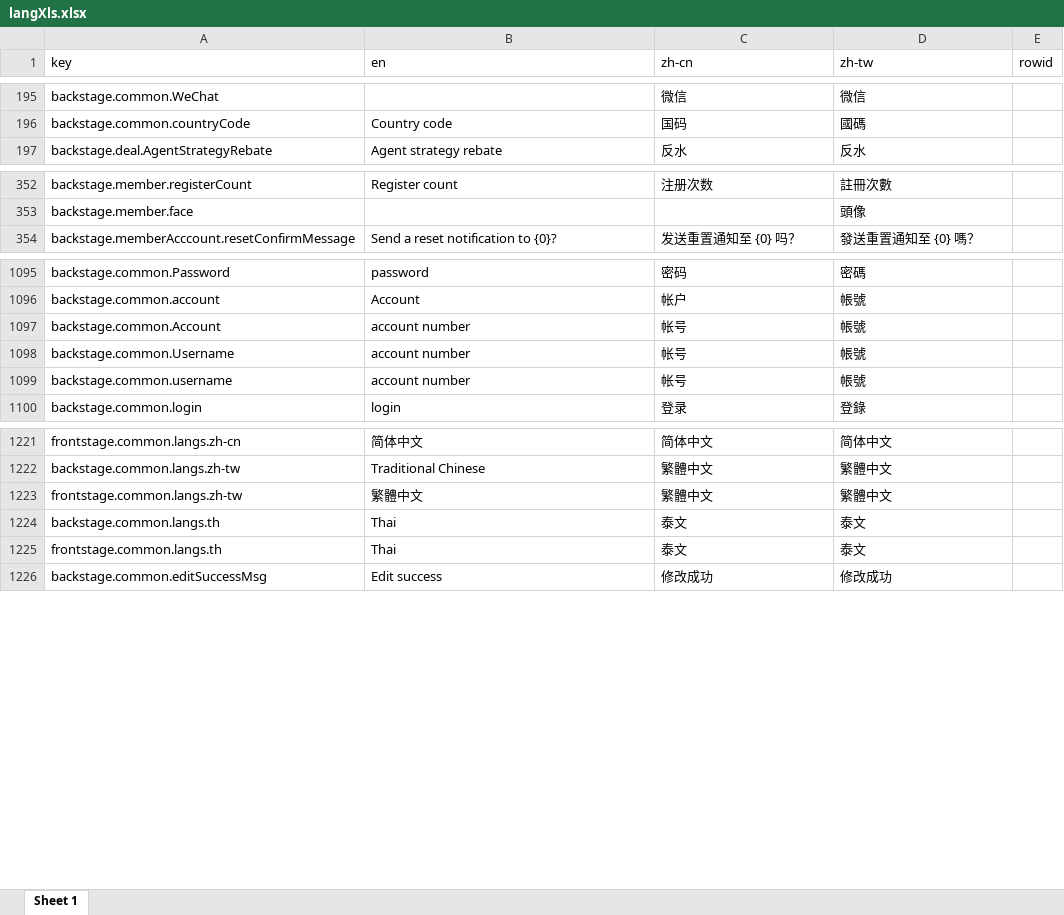
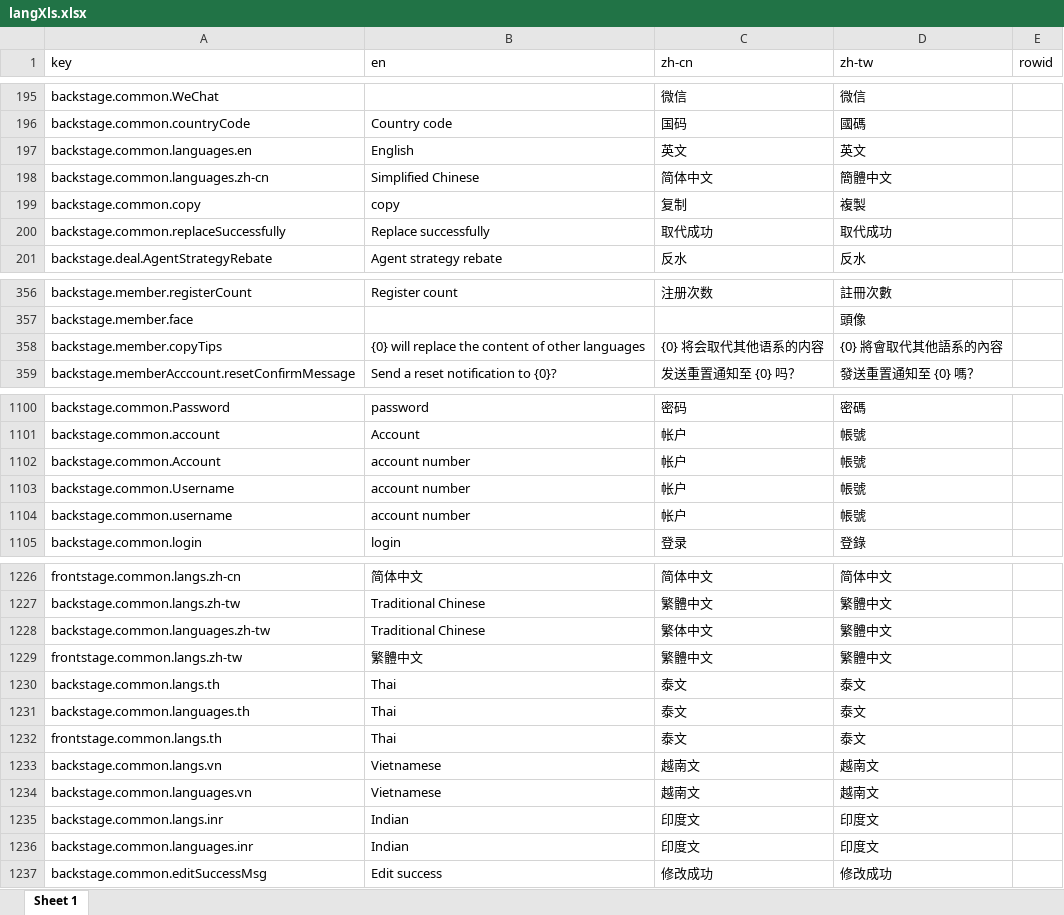
Before and after one commit to Microsoft-Asus/langJoson, an Excel workbook: src/langXls.xlsx, sheet Sheet 1, drawn as a sheet; only a part is shown, gaps mark what is left out; values as stored, in another font and other column widths than the file's, no borders; addresses are those after the commit; the diff names each change by its address in the sheet, - before the commit and + after, or states it on an @@ line.

```diff
--- a/src/langXls.xlsx (sheet Sheet 1)
+++ b/src/langXls.xlsx (sheet Sheet 1)
+row 197: backstage.common.languages.en | English | 英文 | 英文
+row 198: backstage.common.languages.zh-cn | Simplified Chinese | 简体中文 | 簡體中文
+row 199: backstage.common.copy | copy | 复制 | 複製
+row 200: backstage.common.replaceSuccessfully | Replace successfully | 取代成功 | 取代成功
+row 358: backstage.member.copyTips | {0} will replace the content of other languages | {0} 将会取代其他语系的内容 | {0} 將會取代其他語系的內容
-C1102:C1104 (zh-cn): 帐号
+C1102:C1104 (zh-cn): 帐户
+row 1228: backstage.common.languages.zh-tw | Traditional Chinese | 繁体中文 | 繁體中文
+row 1231: backstage.common.languages.th | Thai | 泰文 | 泰文
+row 1233: backstage.common.langs.vn | Vietnamese | 越南文 | 越南文
+row 1234: backstage.common.languages.vn | Vietnamese | 越南文 | 越南文
+row 1235: backstage.common.langs.inr | Indian | 印度文 | 印度文
+row 1236: backstage.common.languages.inr | Indian | 印度文 | 印度文
```
Also changed, not shown: src/Inspection_20201006.xlsx, src/backup/20201006/Inspection_20201006.xlsx, 24 other files.
